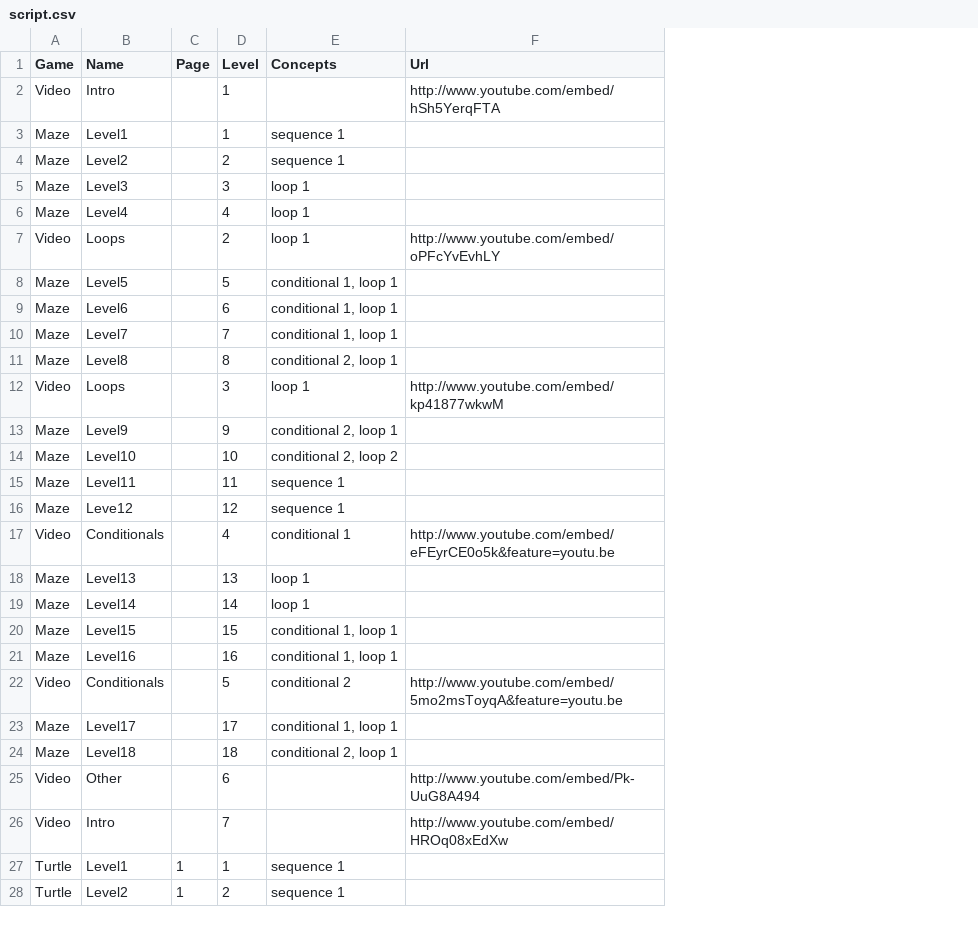
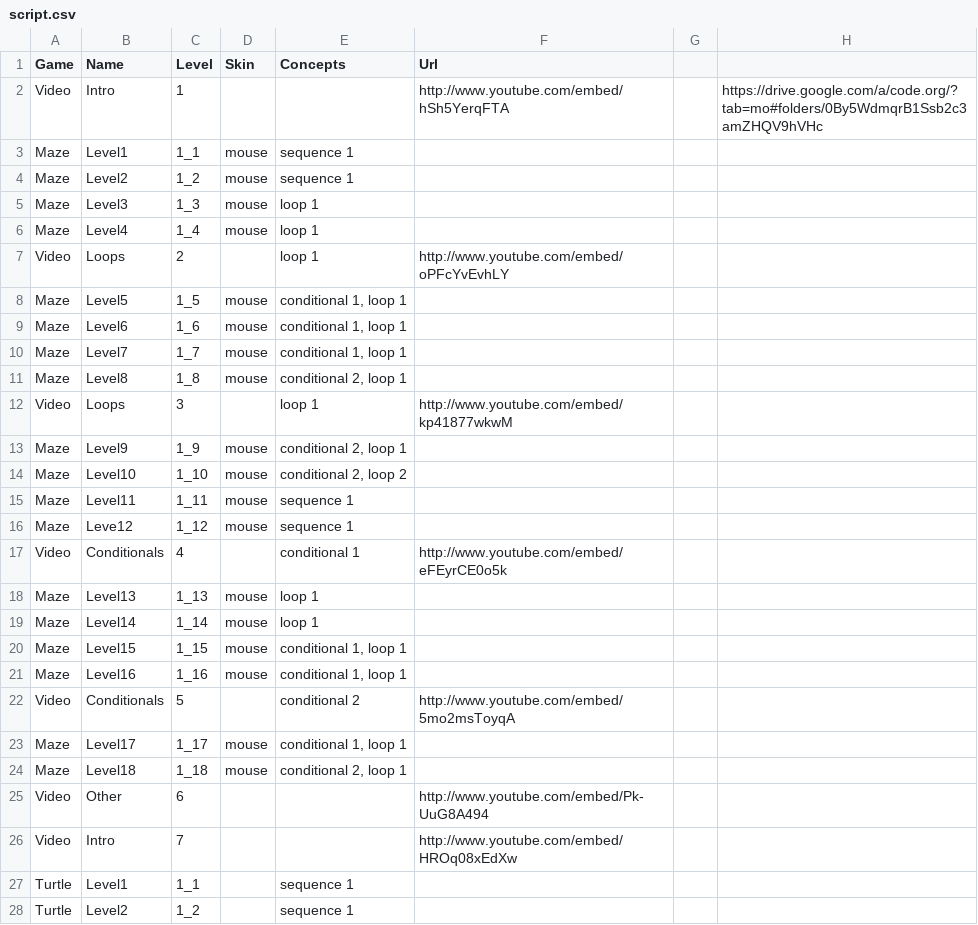
Before and after one commit to tobyk100/dashboard, a CSV file: config/script.csv, drawn as a sheet; only a part is shown; removed rows and columns are numbered as before the commit, all else as after; the diff covers the shown part only; the diff names each change by its address in the sheet, - before the commit and + after, or states it on an @@ line.

```diff
--- a/config/script.csv
+++ b/config/script.csv
-column C (Page), rows 27-28: 1 | 1
+column D (Skin), rows 3-24: mouse | mouse | mouse | mouse |  | mouse | mouse | mouse | mouse |  | mouse | mouse | mouse | mouse |  | mouse | mouse | mouse | mouse |  | mouse | mouse
+column G, empty
+column H, row 2: https://drive.google.com/a/code.org/?tab=mo#folders/0By5WdmqrB1Ssb2c3amZHQV9hVHc
-C3 (Level): 1
+C3 (Level): 1_1
-C4 (Level): 2
+C4 (Level): 1_2
-C5 (Level): 3
+C5 (Level): 1_3
-C6 (Level): 4
+C6 (Level): 1_4
-C8 (Level): 5
+C8 (Level): 1_5
-C9 (Level): 6
+C9 (Level): 1_6
-C10 (Level): 7
+C10 (Level): 1_7
-C11 (Level): 8
+C11 (Level): 1_8
-C13 (Level): 9
+C13 (Level): 1_9
-C14 (Level): 10
+C14 (Level): 1_10
-C15 (Level): 11
+C15 (Level): 1_11
-C16 (Level): 12
+C16 (Level): 1_12
-F17 (Url): http://www.youtube.com/embed/eFEyrCE0o5k&feature=youtu.be
+F17 (Url): http://www.youtube.com/embed/eFEyrCE0o5k
-C18 (Level): 13
+C18 (Level): 1_13
-C19 (Level): 14
+C19 (Level): 1_14
-C20 (Level): 15
+C20 (Level): 1_15
-C21 (Level): 16
+C21 (Level): 1_16
-F22 (Url): http://www.youtube.com/embed/5mo2msToyqA&feature=youtu.be
+F22 (Url): http://www.youtube.com/embed/5mo2msToyqA
-C23 (Level): 17
+C23 (Level): 1_17
-C24 (Level): 18
+C24 (Level): 1_18
-C27 (Level): 1
+C27 (Level): 1_1
-C28 (Level): 2
+C28 (Level): 1_2
```
Also changed, not shown: 47 edited cells elsewhere in this file, config/hoc_script.csv, 6 other files.
